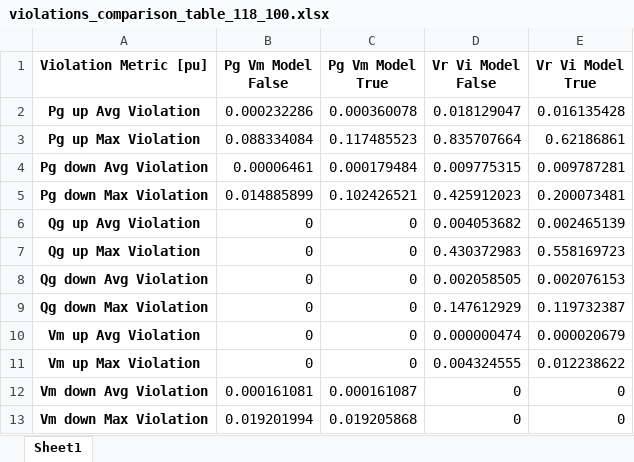
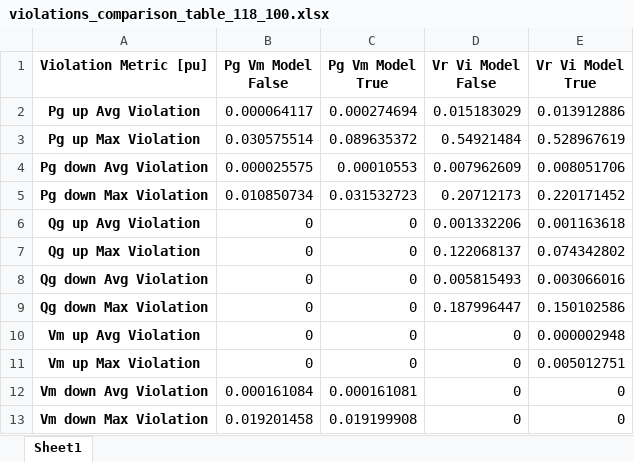
Before and after one commit to bastiengiraud/AC-OPF-verification, an Excel workbook: MinMax/scripts/comparison/violations_comparison_table_118_100.xlsx, sheet Sheet1, drawn as a sheet; only a part is shown; values as stored, in another font and other column widths than the file's, no borders; the diff covers the shown part only; the diff names each change by its address in the sheet, - before the commit and + after, or states it on an @@ line.

```diff
--- a/MinMax/scripts/comparison/violations_comparison_table_118_100.xlsx (sheet Sheet1)
+++ b/MinMax/scripts/comparison/violations_comparison_table_118_100.xlsx (sheet Sheet1)
-B2 (Pg Vm Model False): 0.000232286
+B2 (Pg Vm Model False): 0.000064117
-C2 (Pg Vm Model True): 0.000360078
+C2 (Pg Vm Model True): 0.000274694
-D2 (Vr Vi Model False): 0.018129047
+D2 (Vr Vi Model False): 0.015183029
-E2 (Vr Vi Model True): 0.016135428
+E2 (Vr Vi Model True): 0.013912886
-B3 (Pg Vm Model False): 0.088334084
+B3 (Pg Vm Model False): 0.030575514
-C3 (Pg Vm Model True): 0.117485523
+C3 (Pg Vm Model True): 0.089635372
-D3 (Vr Vi Model False): 0.835707664
+D3 (Vr Vi Model False): 0.54921484
-E3 (Vr Vi Model True): 0.62186861
+E3 (Vr Vi Model True): 0.528967619
-B4 (Pg Vm Model False): 0.00006461
+B4 (Pg Vm Model False): 0.000025575
-C4 (Pg Vm Model True): 0.000179484
+C4 (Pg Vm Model True): 0.00010553
-D4 (Vr Vi Model False): 0.009775315
+D4 (Vr Vi Model False): 0.007962609
-E4 (Vr Vi Model True): 0.009787281
+E4 (Vr Vi Model True): 0.008051706
-B5 (Pg Vm Model False): 0.014885899
+B5 (Pg Vm Model False): 0.010850734
-C5 (Pg Vm Model True): 0.102426521
+C5 (Pg Vm Model True): 0.031532723
-D5 (Vr Vi Model False): 0.425912023
+D5 (Vr Vi Model False): 0.20712173
-E5 (Vr Vi Model True): 0.200073481
+E5 (Vr Vi Model True): 0.220171452
-D6 (Vr Vi Model False): 0.004053682
+D6 (Vr Vi Model False): 0.001332206
-E6 (Vr Vi Model True): 0.002465139
+E6 (Vr Vi Model True): 0.001163618
-D7 (Vr Vi Model False): 0.430372983
+D7 (Vr Vi Model False): 0.122068137
-E7 (Vr Vi Model True): 0.558169723
+E7 (Vr Vi Model True): 0.074342802
-D8 (Vr Vi Model False): 0.002058505
+D8 (Vr Vi Model False): 0.005815493
-E8 (Vr Vi Model True): 0.002076153
+E8 (Vr Vi Model True): 0.003066016
-D9 (Vr Vi Model False): 0.147612929
+D9 (Vr Vi Model False): 0.187996447
-E9 (Vr Vi Model True): 0.119732387
+E9 (Vr Vi Model True): 0.150102586
-D10 (Vr Vi Model False): 0.000000474
+D10 (Vr Vi Model False): 0
-E10 (Vr Vi Model True): 0.000020679
+E10 (Vr Vi Model True): 0.000002948
-D11 (Vr Vi Model False): 0.004324555
+D11 (Vr Vi Model False): 0
-E11 (Vr Vi Model True): 0.012238622
+E11 (Vr Vi Model True): 0.005012751
-B12 (Pg Vm Model False): 0.000161081
+B12 (Pg Vm Model False): 0.000161084
-C12 (Pg Vm Model True): 0.000161087
+C12 (Pg Vm Model True): 0.000161081
-B13 (Pg Vm Model False): 0.019201994
+B13 (Pg Vm Model False): 0.019201458
-C13 (Pg Vm Model True): 0.019205868
+C13 (Pg Vm Model True): 0.019199908
```
Also changed, not shown: 12 edited cells elsewhere in this sheet, MinMax/scripts/comparison/accuracy_comparison_table_118_100.xlsx, verification/model_verification_results_118_buses.xlsx, 51 other files.
